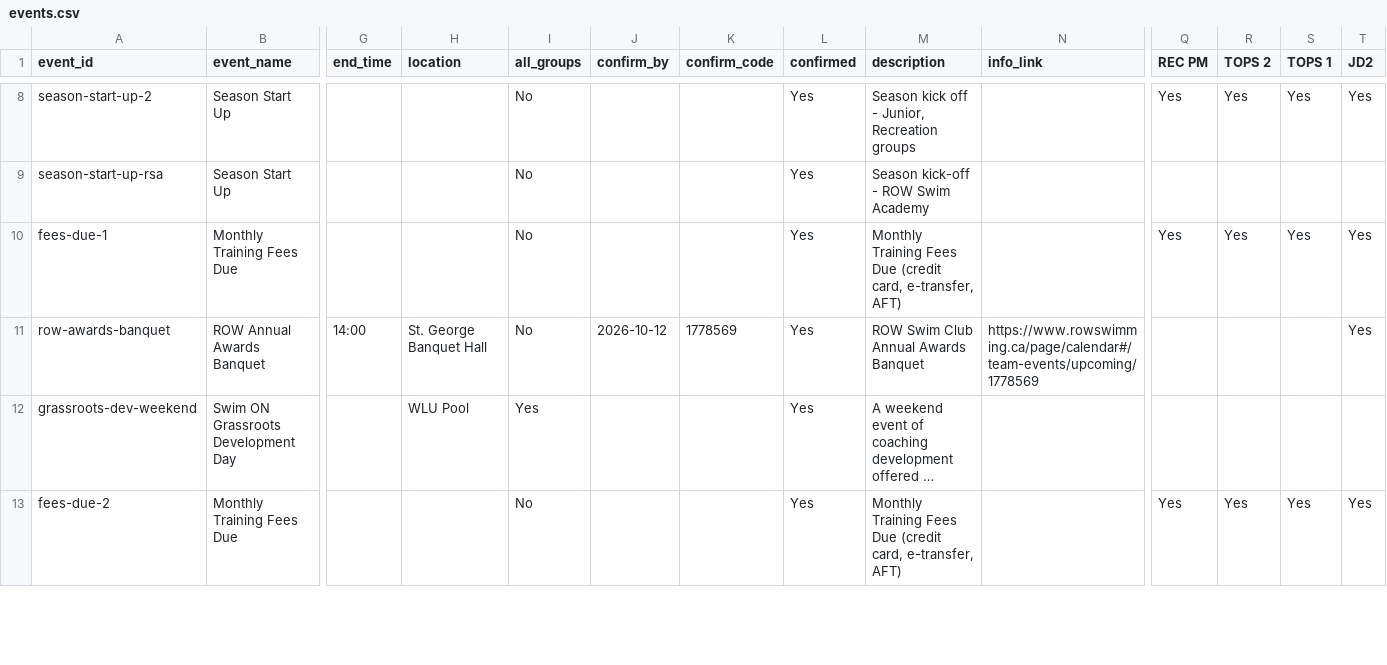
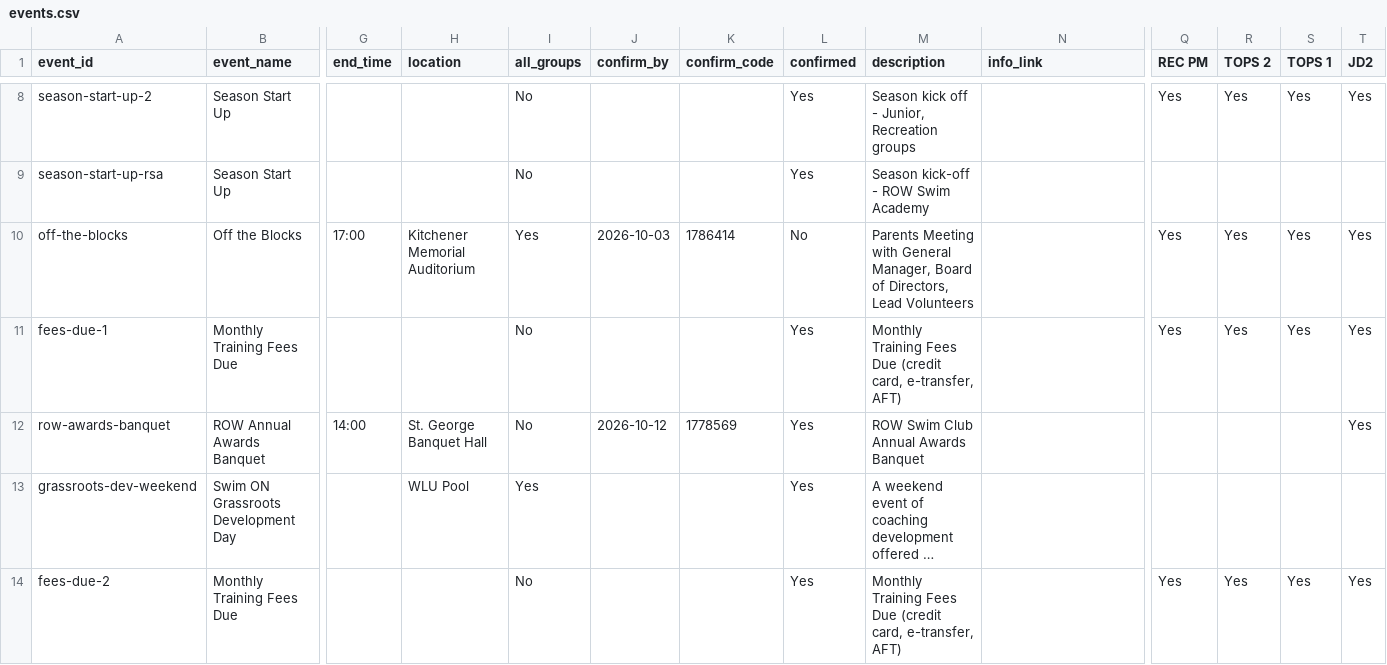
Before and after one commit to row-gm/row-meets, a CSV file: data/events.csv, drawn as a sheet; only a part is shown, gaps mark what is left out; long unchanged cells end in …; addresses are those after the commit; rows hold the shown columns only; the diff names each change by its address in the sheet, - before the commit and + after, or states it on an @@ line.

Commit message:
Schedule published from the spreadsheet, 2026-09-17 18:21

```diff
--- a/data/events.csv
+++ b/data/events.csv
+row 10: off-the-blocks | Off the Blocks | 17:00 | Kitchener Memorial Auditorium | Yes | 2026-10-03 | 1786414 | No | Parents Meeting with General Manager, Board of Directors, Lead Volunteers |  | Yes | Yes | Yes | Yes
-N12 (info_link): https://www.rowswimming.ca/page/calendar#/team-events/upcoming/1778569
+N12 (info_link): (empty)
```
Also changed, not shown: data/meets.csv.
